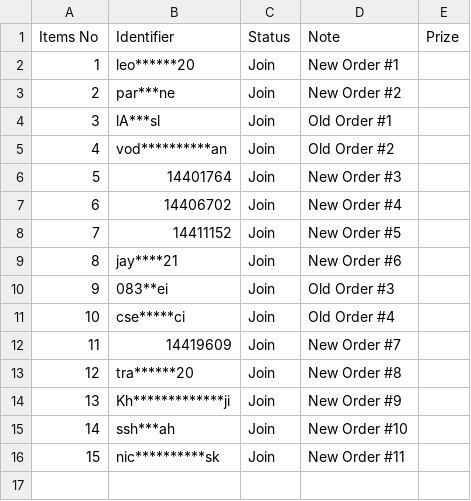
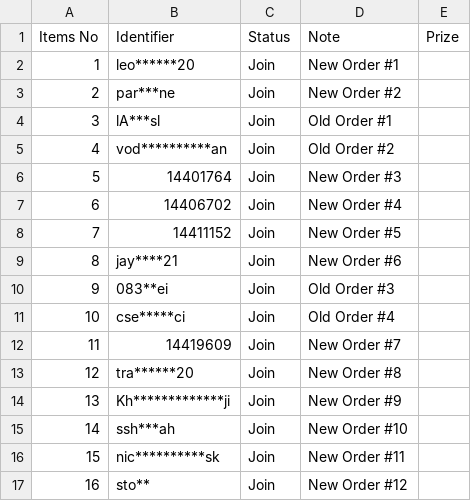
Before and after one commit to lehuuhai014/datetime, a CSV file: listUsers.csv, drawn as a sheet.

Commit message:
Update listUsers.csv

```diff
--- a/listUsers.csv
+++ b/listUsers.csv
@@ -16 +16,2 @@ Items No,Identifier,Status,Note,Prize
 15,nic**********sk,Join,New Order #11,
+16,sto**,Join,New Order #12,
```
